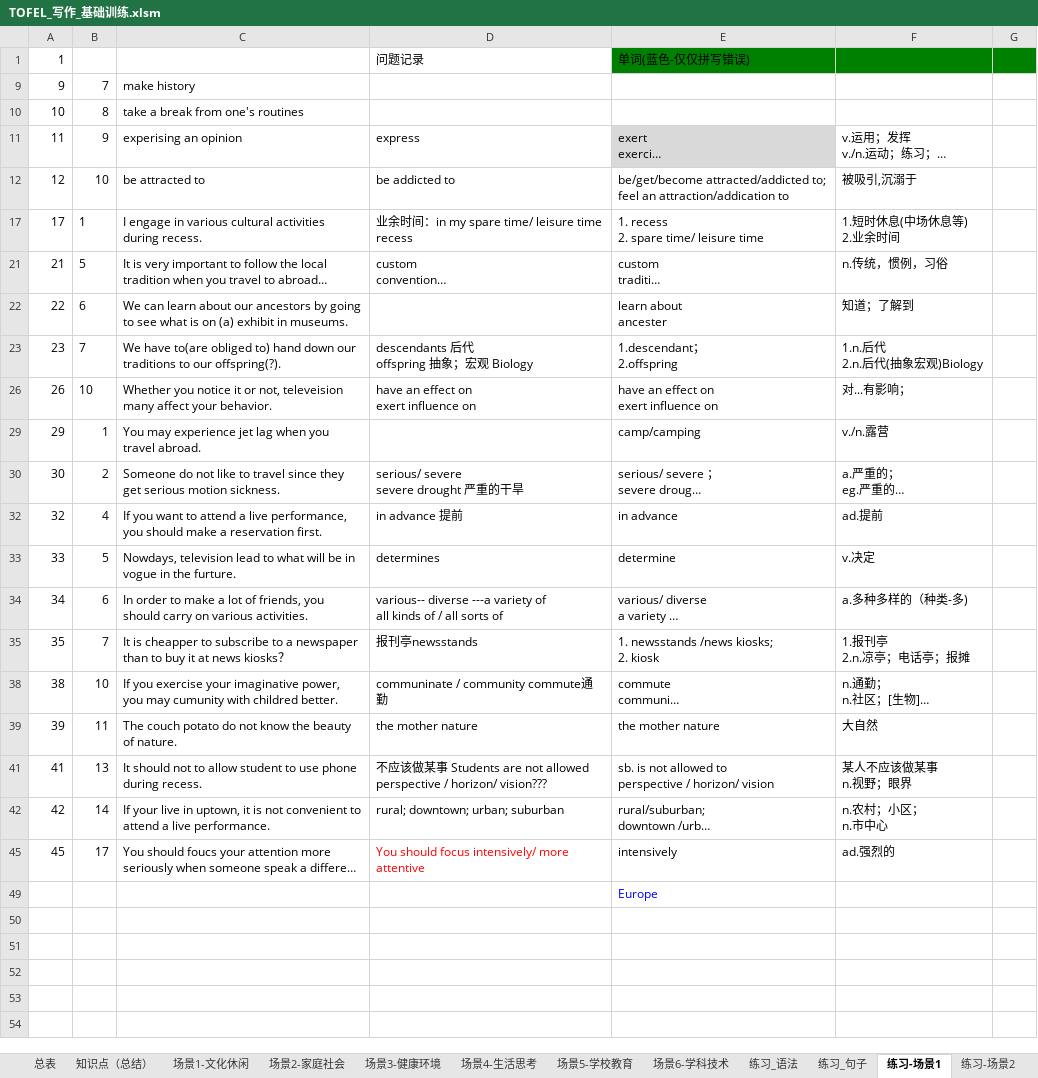
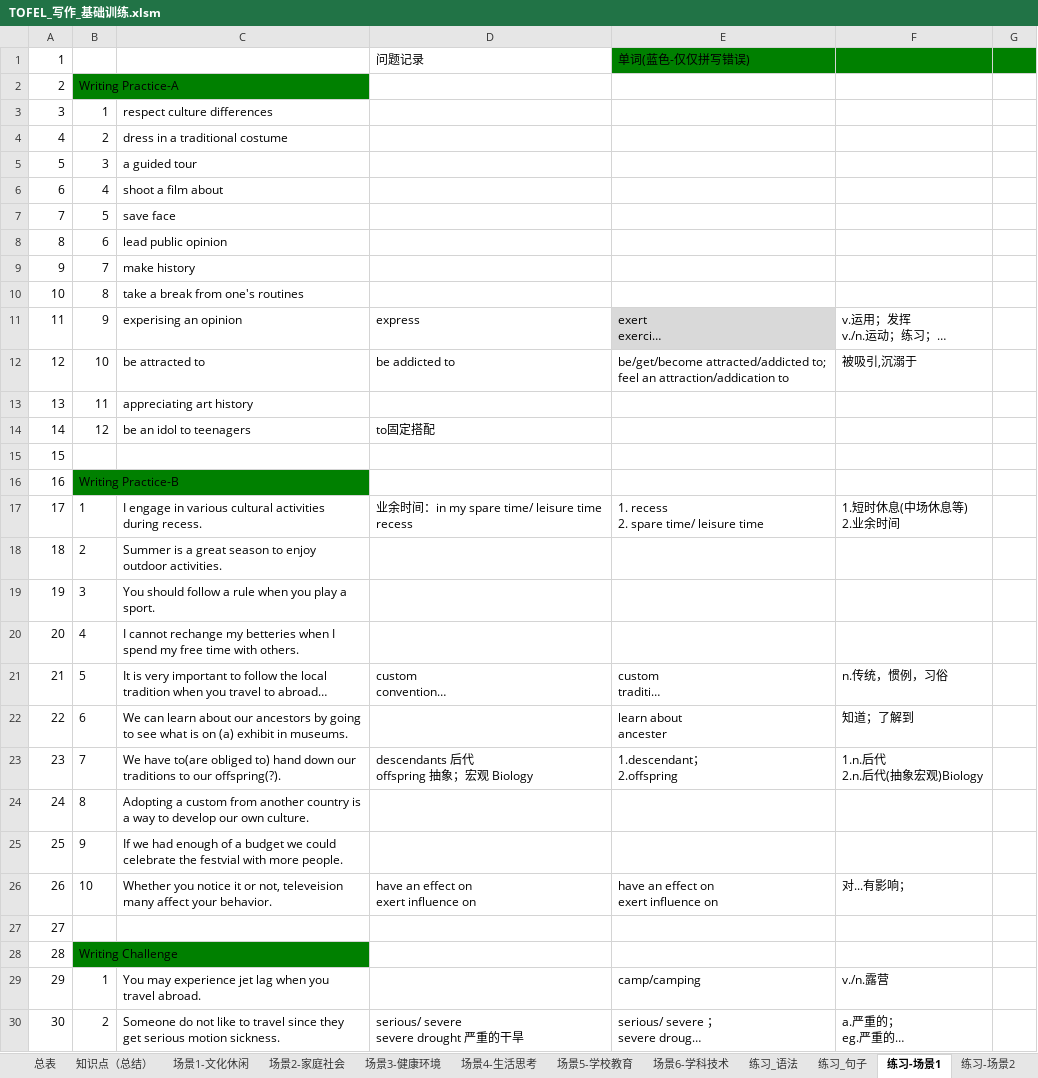
Before and after one commit to HiJody/TOFEL_STUDY, an Excel workbook: TOFEL_写作_基础训练.xlsm, sheet 练习-场景1, drawn as a sheet; only a part is shown; the shorter side is filled out with more unchanged rows; long unchanged cells end in …; values as stored, in another font and other column widths than the file's, no borders; the diff covers the shown part only; the diff names each change by its address in the sheet, - before the commit and + after, or states it on an @@ line.

```diff
--- a/TOFEL_写作_基础训练.xlsm (sheet 练习-场景1)
+++ b/TOFEL_写作_基础训练.xlsm (sheet 练习-场景1)
@@ row 2 unhidden: 2 | Writing Practice-A @@
@@ row 3 unhidden: 3 | 1 | respect culture differences @@
@@ row 4 unhidden: 4 | 2 | dress in a traditional costume @@
@@ row 5 unhidden: 5 | 3 | a guided tour @@
@@ row 6 unhidden: 6 | 4 | shoot a film about @@
@@ row 7 unhidden: 7 | 5 | save face @@
@@ row 8 unhidden: 8 | 6 | lead public opinion @@
@@ row 13 unhidden: 13 | 11 | appreciating art history @@
@@ row 14 unhidden: 14 | 12 | be an idol to teenagers | to固定搭配 @@
@@ row 15 unhidden: 15 @@
@@ row 16 unhidden: 16 | Writing Practice-B @@
@@ row 18 unhidden: 18 | 2 | Summer is a great season to enjoy outdoor activities. @@
@@ row 19 unhidden: 19 | 3 | You should follow a rule when you play a sport. @@
@@ row 20 unhidden: 20 | 4 | I cannot rechange my betteries when I spend my free time with others. @@
@@ row 24 unhidden: 24 | 8 | Adopting a custom from another country is a way to develop our own culture. @@
@@ row 25 unhidden: 25 | 9 | If we had enough of a budget we could celebrate the festvial with more people. @@
@@ row 27 unhidden: 27 @@
@@ row 28 unhidden: 28 | Writing Challenge @@
```
Also changed, not shown: 9 hidden or unhidden rows elsewhere in this sheet, sheet 场景3-健康环境, sheet 练习-场景3, sheet 知识点（总结）.
